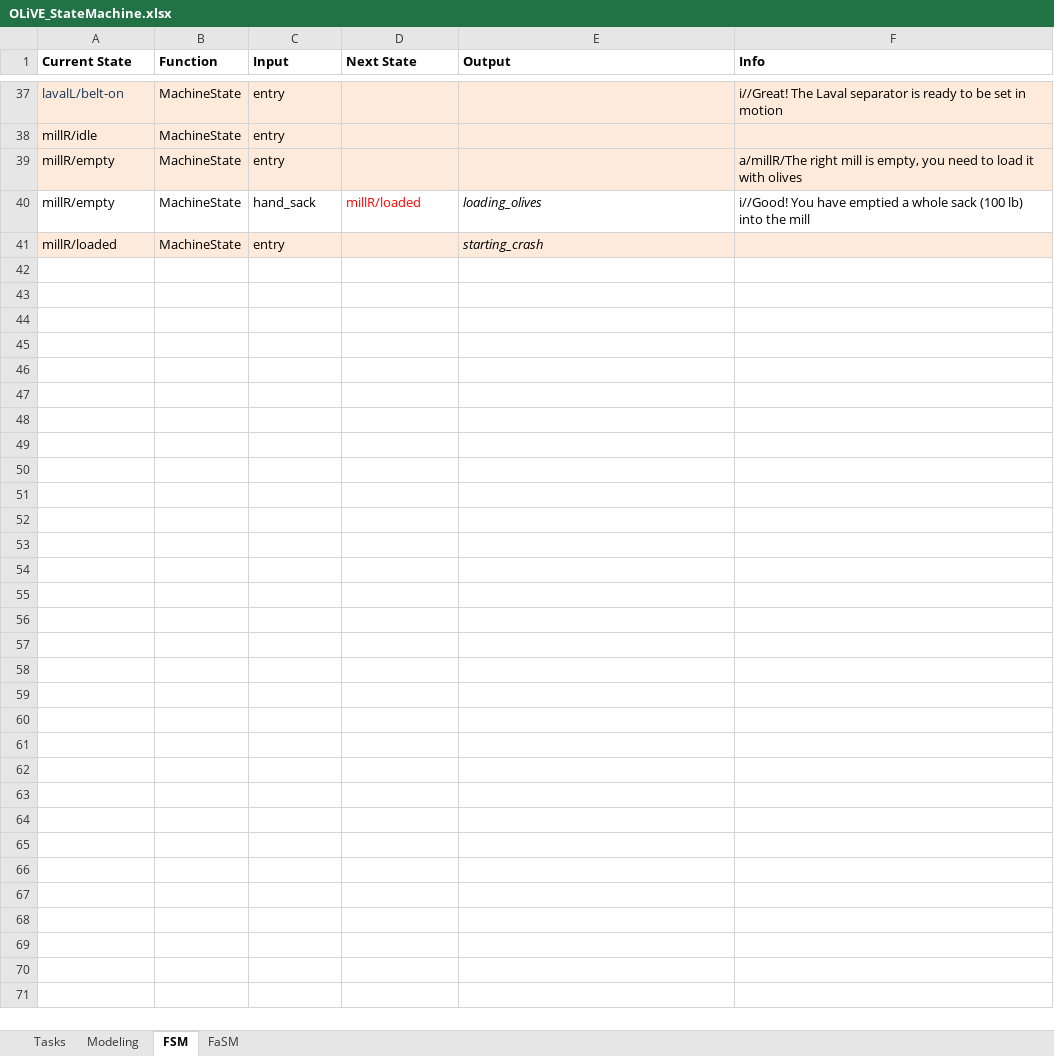
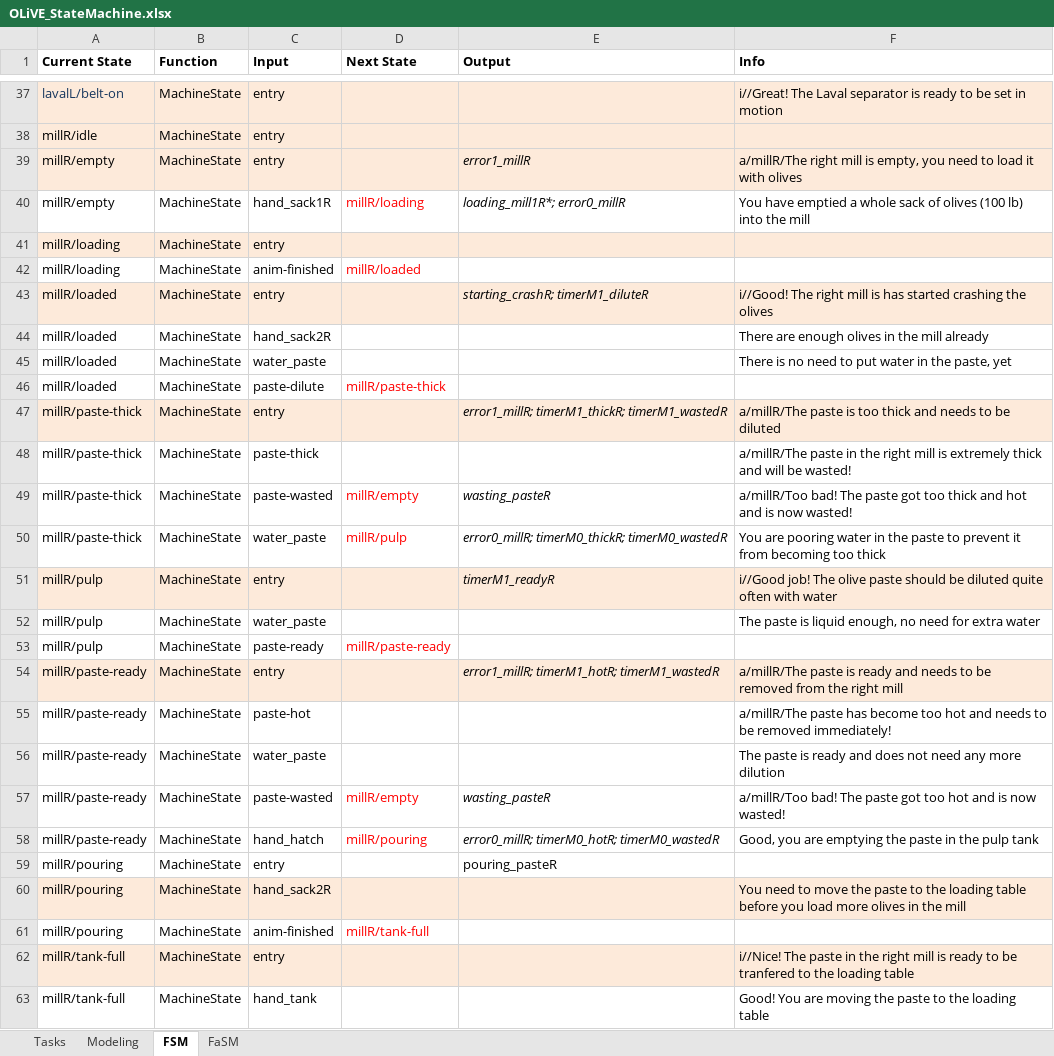
Before and after one commit to tokola/GitHub_OLiVE, an Excel workbook: OLiVE_StateMachine.xlsx, sheet FSM, drawn as a sheet; only a part is shown, gaps mark what is left out; values as stored, in another font and other column widths than the file's, no borders; addresses are those after the commit; the diff covers the shown part only; the diff names each change by its address in the sheet, - before the commit and + after, or states it on an @@ line.

Commit message:
Mill animations almost ready
SM updated with right mill acitons/states and 1 sack, except:
- sack animation still needs refinement (WorldViz support)
- some models are missing (paste pouring, water can, straight hatch,
fake hole, pulp texture)

```diff
--- a/OLiVE_StateMachine.xlsx (sheet FSM)
+++ b/OLiVE_StateMachine.xlsx (sheet FSM)
-E39 (Output): (empty)
+E39 (Output): error1_millR
-C40 (Input): hand_sack
+C40 (Input): hand_sack1R
-D40 (Next State): millR/loaded
+D40 (Next State): millR/loading
-E40 (Output): loading_olives
+E40 (Output): loading_mill1R*; error0_millR
-F40 (Info): i//Good! You have emptied a whole sack (100 lb)…
+F40 (Info): You have emptied a whole sack of olives (100 lb)…
+row 41: millR/loading | MachineState | entry
+row 42: millR/loading | MachineState | anim-finished | millR/loaded
-E43 (Output): starting_crash
+E43 (Output): starting_crashR; timerM1_diluteR
-F43 (Info): (empty)
+F43 (Info): i//Good! The right mill is has started crashing the olives
+row 44: millR/loaded | MachineState | hand_sack2R |  |  | There are enough olives in the mill already
+row 45: millR/loaded | MachineState | water_paste |  |  | There is no need to put water in the paste, yet
+row 46: millR/loaded | MachineState | paste-dilute | millR/paste-thick
+row 47: millR/paste-thick | MachineState | entry |  | error1_millR; timerM1_thickR; timerM1_wastedR | a/millR/The paste is too thick and needs to be diluted
+row 48: millR/paste-thick | MachineState | paste-thick |  |  | a/millR/The paste in the right mill is extremely thick and will be wasted!
+row 49: millR/paste-thick | MachineState | paste-wasted | millR/empty | wasting_pasteR | a/millR/Too bad! The paste got too thick and hot and is now wasted!
+row 50: millR/paste-thick | MachineState | water_paste | millR/pulp | error0_millR; timerM0_thickR; timerM0_wastedR | You are pooring water in the paste to prevent it from becoming too thick
+row 51: millR/pulp | MachineState | entry |  | timerM1_readyR | i//Good job! The olive paste should be diluted quite often with water
+row 52: millR/pulp | MachineState | water_paste |  |  | The paste is liquid enough, no need for extra water
+row 53: millR/pulp | MachineState | paste-ready | millR/paste-ready
+row 54: millR/paste-ready | MachineState | entry |  | error1_millR; timerM1_hotR; timerM1_wastedR | a/millR/The paste is ready and needs to be removed from the right mill
+row 55: millR/paste-ready | MachineState | paste-hot |  |  | a/millR/The paste has become too hot and needs to be removed immediately!
+row 56: millR/paste-ready | MachineState | water_paste |  |  | The paste is ready and does not need any more dilution
+row 57: millR/paste-ready | MachineState | paste-wasted | millR/empty | wasting_pasteR | a/millR/Too bad! The paste got too hot and is now wasted!
+row 58: millR/paste-ready | MachineState | hand_hatch | millR/pouring | error0_millR; timerM0_hotR; timerM0_wastedR | Good, you are emptying the paste in the pulp tank
+row 59: millR/pouring | MachineState | entry |  | pouring_pasteR
+row 60: millR/pouring | MachineState | hand_sack2R |  |  | You need to move the paste to the loading table before you load more olives in the mill
+row 61: millR/pouring | MachineState | anim-finished | millR/tank-full
+row 62: millR/tank-full | MachineState | entry |  |  | i//Nice! The paste in the right mill is ready to be tranfered to the loading table
+row 63: millR/tank-full | MachineState | hand_tank |  |  | Good! You are moving the paste to the loading table
```
Also changed, not shown: 3 edited cells elsewhere in this sheet, sheet FaSM, 6 other files.
